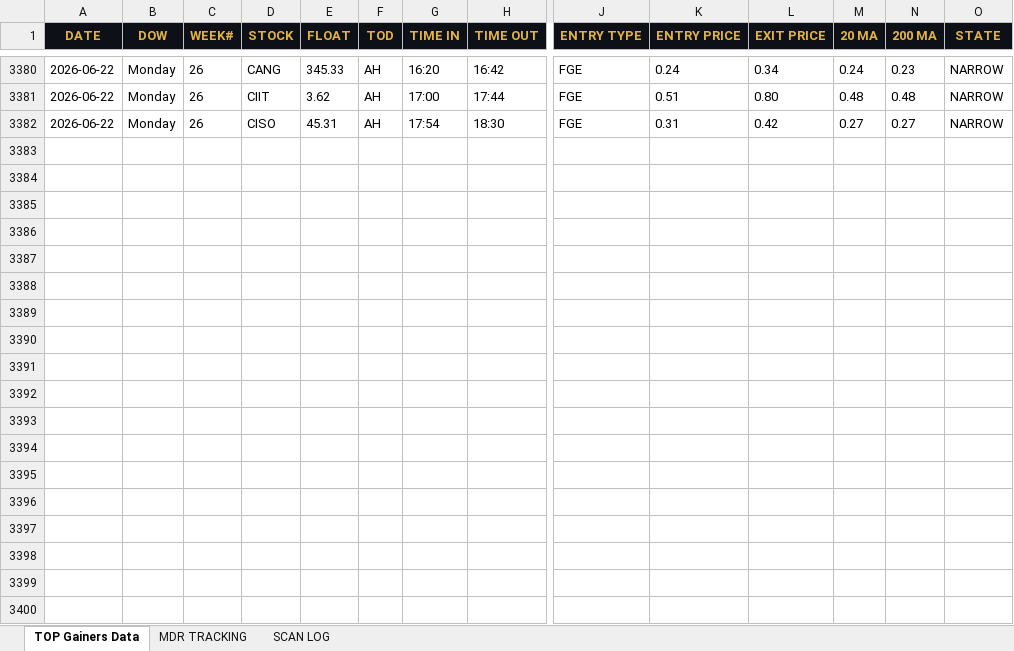
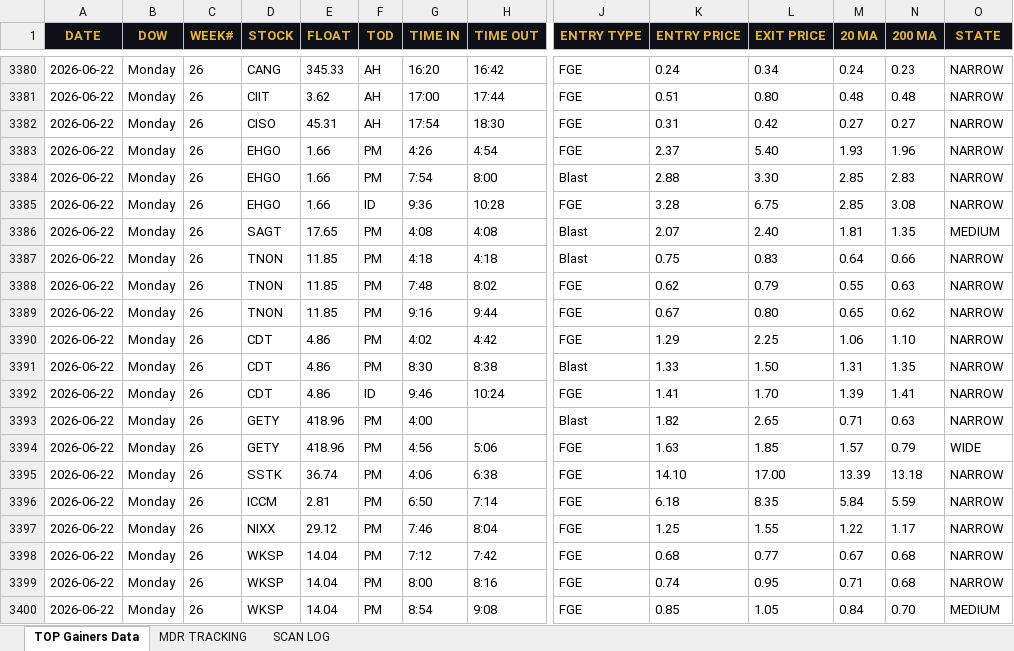
Before and after one commit to cmletsch/trading-system, an Excel workbook: data/trading_data_2026-06-22.xlsx, sheet TOP Gainers Data, drawn as a sheet; only a part is shown, gaps mark what is left out; values as stored, in another font and other column widths than the file's, no borders; rows hold the shown columns only; the diff covers the shown part only; the diff names each change by its address in the sheet, - before the commit and + after, or states it on an @@ line.

```diff
--- a/data/trading_data_2026-06-22.xlsx (sheet TOP Gainers Data)
+++ b/data/trading_data_2026-06-22.xlsx (sheet TOP Gainers Data)
+row 3383: 2026-06-22 | Monday | 26 | EHGO | 1.66 | PM | 4:26 | 4:54 | FGE | 2.37 | 5.40 | 1.93 | 1.96 | NARROW
+row 3384: 2026-06-22 | Monday | 26 | EHGO | 1.66 | PM | 7:54 | 8:00 | Blast | 2.88 | 3.30 | 2.85 | 2.83 | NARROW
+row 3385: 2026-06-22 | Monday | 26 | EHGO | 1.66 | ID | 9:36 | 10:28 | FGE | 3.28 | 6.75 | 2.85 | 3.08 | NARROW
+row 3386: 2026-06-22 | Monday | 26 | SAGT | 17.65 | PM | 4:08 | 4:08 | Blast | 2.07 | 2.40 | 1.81 | 1.35 | MEDIUM
+row 3387: 2026-06-22 | Monday | 26 | TNON | 11.85 | PM | 4:18 | 4:18 | Blast | 0.75 | 0.83 | 0.64 | 0.66 | NARROW
+row 3388: 2026-06-22 | Monday | 26 | TNON | 11.85 | PM | 7:48 | 8:02 | FGE | 0.62 | 0.79 | 0.55 | 0.63 | NARROW
+row 3389: 2026-06-22 | Monday | 26 | TNON | 11.85 | PM | 9:16 | 9:44 | FGE | 0.67 | 0.80 | 0.65 | 0.62 | NARROW
+row 3390: 2026-06-22 | Monday | 26 | CDT | 4.86 | PM | 4:02 | 4:42 | FGE | 1.29 | 2.25 | 1.06 | 1.10 | NARROW
+row 3391: 2026-06-22 | Monday | 26 | CDT | 4.86 | PM | 8:30 | 8:38 | Blast | 1.33 | 1.50 | 1.31 | 1.35 | NARROW
+row 3392: 2026-06-22 | Monday | 26 | CDT | 4.86 | ID | 9:46 | 10:24 | FGE | 1.41 | 1.70 | 1.39 | 1.41 | NARROW
+row 3393: 2026-06-22 | Monday | 26 | GETY | 418.96 | PM | 4:00 |  | Blast | 1.82 | 2.65 | 0.71 | 0.63 | NARROW
+row 3394: 2026-06-22 | Monday | 26 | GETY | 418.96 | PM | 4:56 | 5:06 | FGE | 1.63 | 1.85 | 1.57 | 0.79 | WIDE
+row 3395: 2026-06-22 | Monday | 26 | SSTK | 36.74 | PM | 4:06 | 6:38 | FGE | 14.10 | 17.00 | 13.39 | 13.18 | NARROW
+row 3396: 2026-06-22 | Monday | 26 | ICCM | 2.81 | PM | 6:50 | 7:14 | FGE | 6.18 | 8.35 | 5.84 | 5.59 | NARROW
+row 3397: 2026-06-22 | Monday | 26 | NIXX | 29.12 | PM | 7:46 | 8:04 | FGE | 1.25 | 1.55 | 1.22 | 1.17 | NARROW
+row 3398: 2026-06-22 | Monday | 26 | WKSP | 14.04 | PM | 7:12 | 7:42 | FGE | 0.68 | 0.77 | 0.67 | 0.68 | NARROW
+row 3399: 2026-06-22 | Monday | 26 | WKSP | 14.04 | PM | 8:00 | 8:16 | FGE | 0.74 | 0.95 | 0.71 | 0.68 | NARROW
+row 3400: 2026-06-22 | Monday | 26 | WKSP | 14.04 | PM | 8:54 | 9:08 | FGE | 0.85 | 1.05 | 0.84 | 0.70 | MEDIUM
```
Also changed, not shown: 30 added rows elsewhere in this sheet, sheet SCAN LOG, sheet MDR TRACKING, 2 other files.
